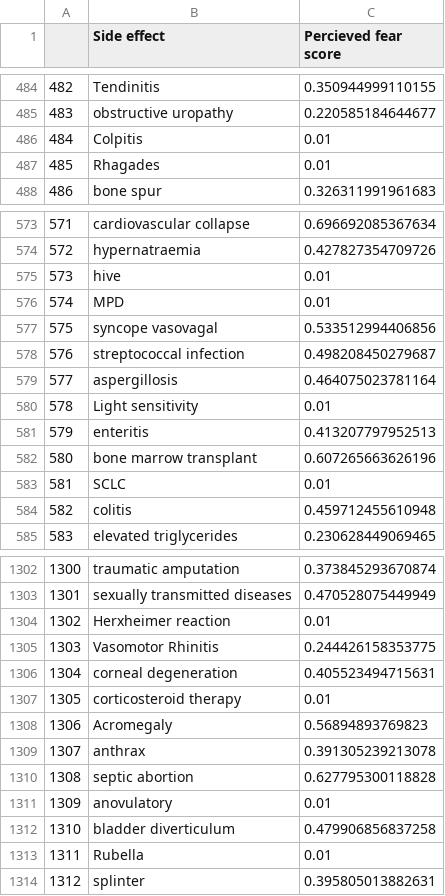
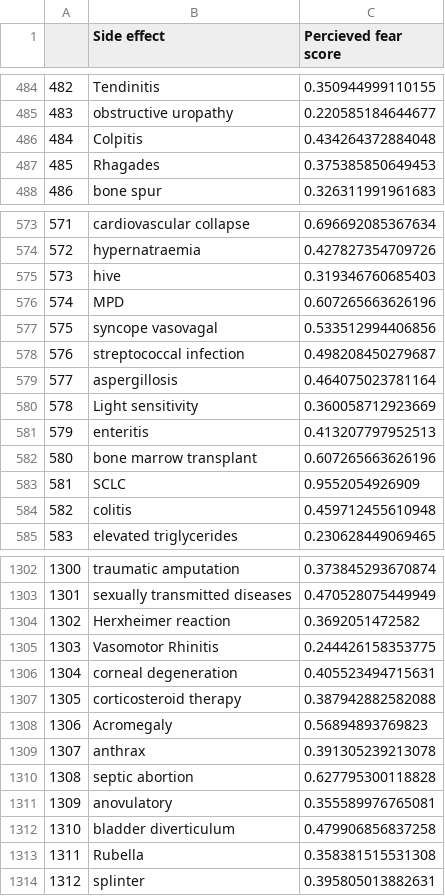
Before and after one commit to side-effects-network/analysis-, a CSV file: WEIGHTED_SIDE_EFFECTS.csv, drawn as a sheet; only a part is shown, gaps mark what is left out; the diff covers the shown part only.

Commit message:
Add files via upload

```diff
--- a/WEIGHTED_SIDE_EFFECTS.csv
+++ b/WEIGHTED_SIDE_EFFECTS.csv
@@ -485,4 +485,4 @@
 483,obstructive uropathy,0.220585184644677
-484,Colpitis,0.01
-485,Rhagades,0.01
+484,Colpitis,0.434264372884048
+485,Rhagades,0.375385850649453
 486,bone spur,0.326311991961683
@@ -574,4 +574,4 @@
 572,hypernatraemia,0.427827354709726
-573,hive,0.01
-574,MPD,0.01
+573,hive,0.319346760685403
+574,MPD,0.607265663626196
 575,syncope vasovagal,0.533512994406856
@@ -579,6 +579,6 @@
 577,aspergillosis,0.464075023781164
-578,Light sensitivity,0.01
+578,Light sensitivity,0.360058712923669
 579,enteritis,0.413207797952513
 580,bone marrow transplant,0.607265663626196
-581,SCLC,0.01
+581,SCLC,0.9552054926909
 582,colitis,0.459712455610948
@@ -1303,6 +1303,6 @@
 1301,sexually transmitted diseases,0.470528075449949
-1302,Herxheimer reaction,0.01
+1302,Herxheimer reaction,0.3692051472582
 1303,Vasomotor Rhinitis,0.244426158353775
 1304,corneal degeneration,0.405523494715631
-1305,corticosteroid therapy,0.01
+1305,corticosteroid therapy,0.387942882582088
 1306,Acromegaly,0.56894893769823
@@ -1310,5 +1310,5 @@
 1308,septic abortion,0.627795300118828
-1309,anovulatory,0.01
+1309,anovulatory,0.355589976765081
 1310,bladder diverticulum,0.479906856837258
-1311,Rubella,0.01
+1311,Rubella,0.358381515531308
 1312,splinter,0.395805013882631
```
Also changed, not shown: 33 edited cells elsewhere in this file.
